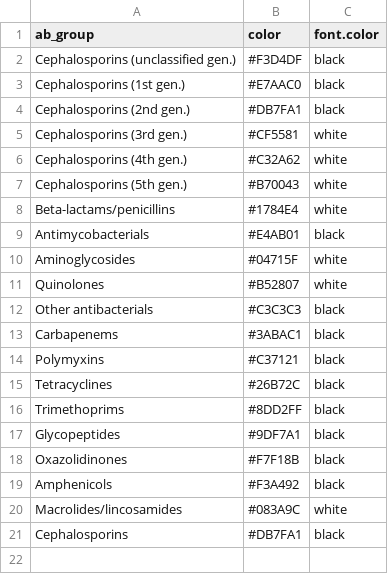
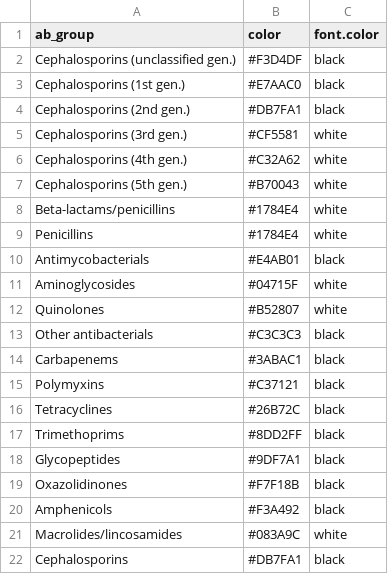
Before and after one commit to vanhasseltlab/CollateralEffectSurveillanceViz-, a CSV file: data/color_ab_groups.csv, drawn as a sheet.

Commit message:
data/color groups: Updated color data with penicillins

```diff
--- a/data/color_ab_groups.csv
+++ b/data/color_ab_groups.csv
@@ -8,2 +8,3 @@
 "Beta-lactams/penicillins","#1784E4","white"
+"Penicillins","#1784E4","white"
 "Antimycobacterials","#E4AB01","black"
```
